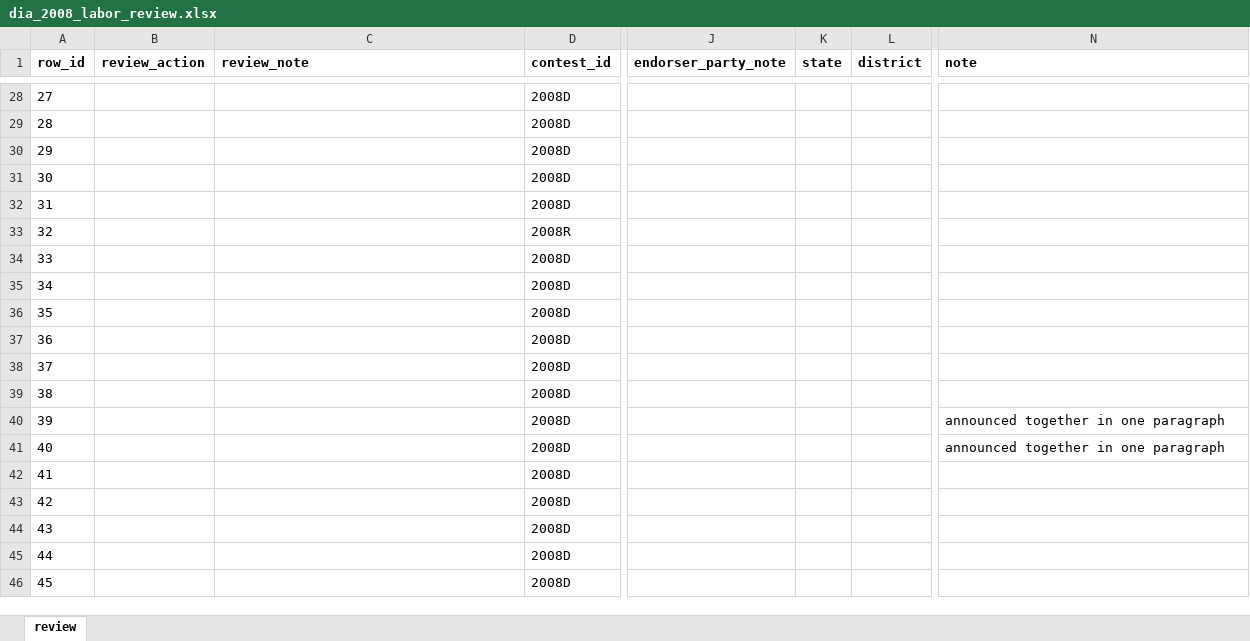
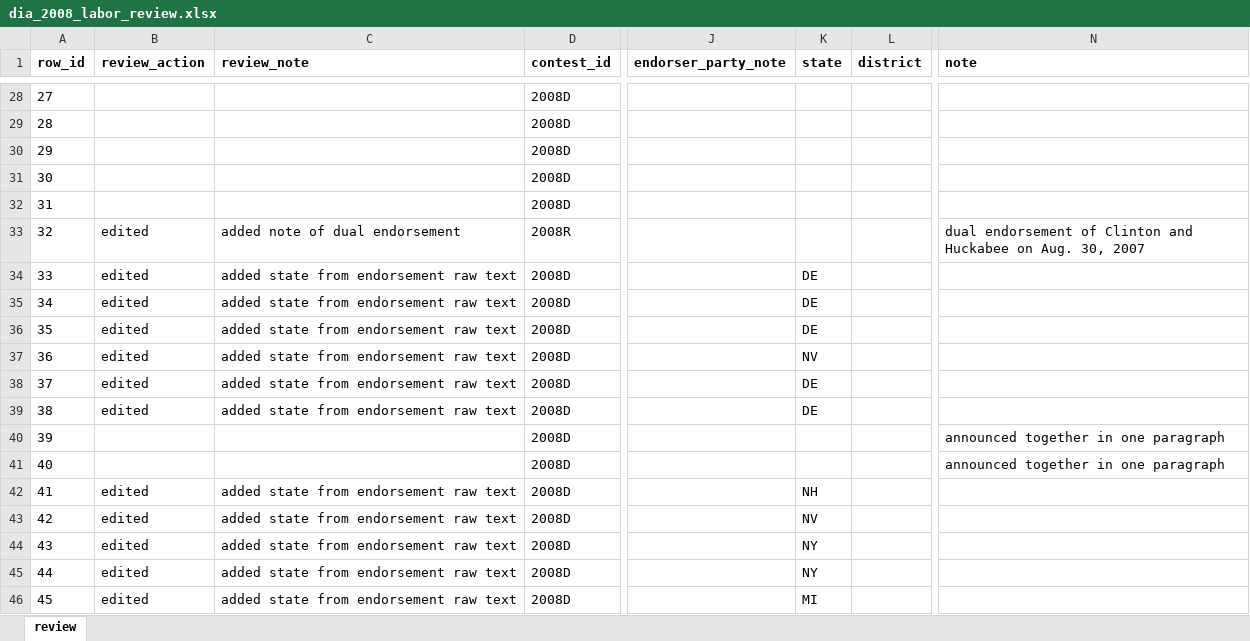
Before and after one commit to kparslow/presidential-endorsements, an Excel workbook: data/raw/Democracy in Action/review/dia_2008_labor_review.xlsx, sheet review, drawn as a sheet; only a part is shown, gaps mark what is left out; values as stored, in another font and other column widths than the file's, no borders; the diff covers the shown part only; the diff names each change by its address in the sheet, - before the commit and + after, or states it on an @@ line.

Commit message:
data: review DiA 2008 labor
73 rows checked against dia_2008_labor.html.
- 35 edited: state filled where the entry's text names one state; left blank where it names several or none
- 2 edited: note "dual endorsement" (IAM, page text)
- 1 added: NY State AFL-CIO "favorite sister" resolution for Clinton (May 3, 2007), from the page's Notes section, which the extraction excluded; included as a borderline endorsement

Review status set to complete in data_sources.md.

```diff
--- a/data/raw/Democracy in Action/review/dia_2008_labor_review.xlsx (sheet review)
+++ b/data/raw/Democracy in Action/review/dia_2008_labor_review.xlsx (sheet review)
-B33:B39 (review_action): (empty)
+B33:B39 (review_action): edited
-C33 (review_note): (empty)
+C33 (review_note): added note of dual endorsement
-N33 (note): (empty)
+N33 (note): dual endorsement of Clinton and Huckabee on Aug. 30, 2007
-C34:C39 (review_note): (empty)
+C34:C39 (review_note): added state from endorsement raw text
-K34:K36 (state): (empty)
+K34:K36 (state): DE
-K37 (state): (empty)
+K37 (state): NV
-K38:K39 (state): (empty)
+K38:K39 (state): DE
-B42:B46 (review_action): (empty)
+B42:B46 (review_action): edited
-C42:C46 (review_note): (empty)
+C42:C46 (review_note): added state from endorsement raw text
-K42 (state): (empty)
+K42 (state): NH
-K43 (state): (empty)
+K43 (state): NV
-K44:K45 (state): (empty)
+K44:K45 (state): NY
-K46 (state): (empty)
+K46 (state): MI
```
Also changed, not shown: 1 added row and 75 edited cells elsewhere in this sheet, 1 other file.
